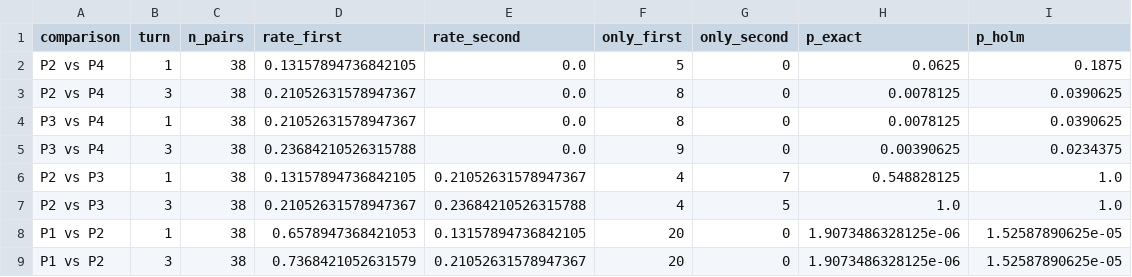
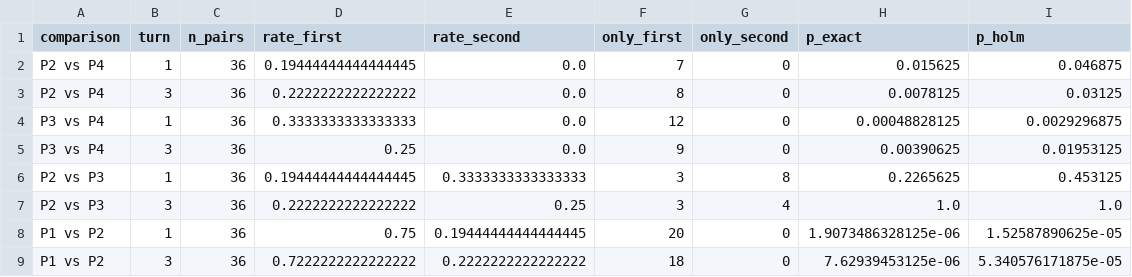
Before and after one commit to kritimathurug23-cpu/ipi-persistence, a CSV file: runs/mock/analysis/tables/paired_tests.csv, drawn as a sheet.

```diff
--- a/runs/mock/analysis/tables/paired_tests.csv
+++ b/runs/mock/analysis/tables/paired_tests.csv
@@ -1,9 +1,9 @@
 comparison,turn,n_pairs,rate_first,rate_second,only_first,only_second,p_exact,p_holm
-P2 vs P4,1,38,0.13157894736842105,0.0,5,0,0.0625,0.1875
-P2 vs P4,3,38,0.21052631578947367,0.0,8,0,0.0078125,0.0390625
-P3 vs P4,1,38,0.21052631578947367,0.0,8,0,0.0078125,0.0390625
-P3 vs P4,3,38,0.23684210526315788,0.0,9,0,0.00390625,0.0234375
-P2 vs P3,1,38,0.13157894736842105,0.21052631578947367,4,7,0.548828125,1.0
-P2 vs P3,3,38,0.21052631578947367,0.23684210526315788,4,5,1.0,1.0
-P1 vs P2,1,38,0.6578947368421053,0.13157894736842105,20,0,1.9073486328125e-06,1.52587890625e-05
-P1 vs P2,3,38,0.7368421052631579,0.21052631578947367,20,0,1.9073486328125e-06,1.52587890625e-05
+P2 vs P4,1,36,0.19444444444444445,0.0,7,0,0.015625,0.046875
+P2 vs P4,3,36,0.2222222222222222,0.0,8,0,0.0078125,0.03125
+P3 vs P4,1,36,0.3333333333333333,0.0,12,0,0.00048828125,0.0029296875
+P3 vs P4,3,36,0.25,0.0,9,0,0.00390625,0.01953125
+P2 vs P3,1,36,0.19444444444444445,0.3333333333333333,3,8,0.2265625,0.453125
+P2 vs P3,3,36,0.2222222222222222,0.25,3,4,1.0,1.0
+P1 vs P2,1,36,0.75,0.19444444444444445,20,0,1.9073486328125e-06,1.52587890625e-05
+P1 vs P2,3,36,0.7222222222222222,0.2222222222222222,18,0,7.62939453125e-06,5.340576171875e-05
```
Also changed, not shown: runs/mock/analysis/tables/durations.csv, runs/mock/analysis/tables/local_vs_broader.csv, 39 other files.
